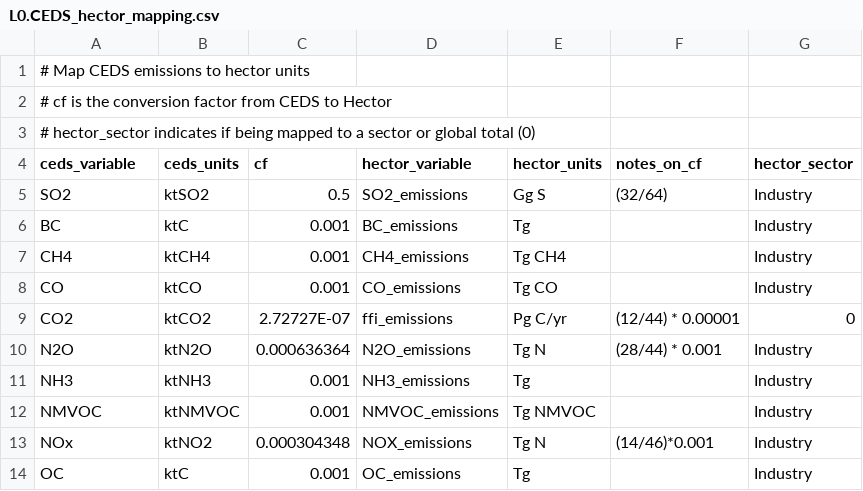
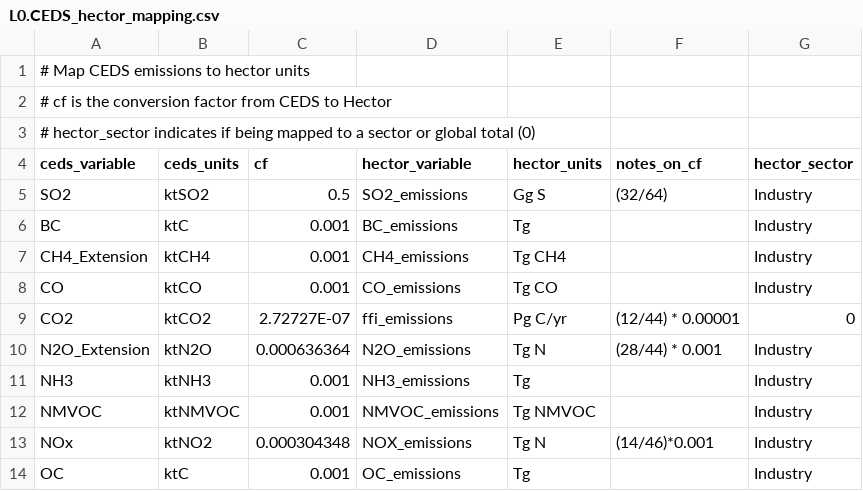
Before and after one commit to JGCRI/ceds4hector, a CSV file: data/mapping/L0.CEDS_hector_mapping.csv, drawn as a sheet.

```diff
--- a/data/mapping/L0.CEDS_hector_mapping.csv
+++ b/data/mapping/L0.CEDS_hector_mapping.csv
@@ -6,6 +6,6 @@ SO2,ktSO2,0.5,SO2_emissions,Gg S,(32/64),Industry
 BC,ktC,0.001,BC_emissions,Tg,,Industry
-CH4,ktCH4,0.001,CH4_emissions,Tg CH4,,Industry
+CH4_Extension,ktCH4,0.001,CH4_emissions,Tg CH4,,Industry
 CO,ktCO,0.001,CO_emissions,Tg CO,,Industry
 CO2,ktCO2,2.72727E-07,ffi_emissions,Pg C/yr,(12/44) *  0.00001 ,0
-N2O,ktN2O,0.000636364,N2O_emissions,Tg N,(28/44) * 0.001,Industry
+N2O_Extension,ktN2O,0.000636364,N2O_emissions,Tg N,(28/44) * 0.001,Industry
 NH3,ktNH3,0.001,NH3_emissions,Tg,,Industry
```
Also changed, not shown: inputs/tables/hector_ceds_historical_emiss.csv, 44 other files.
